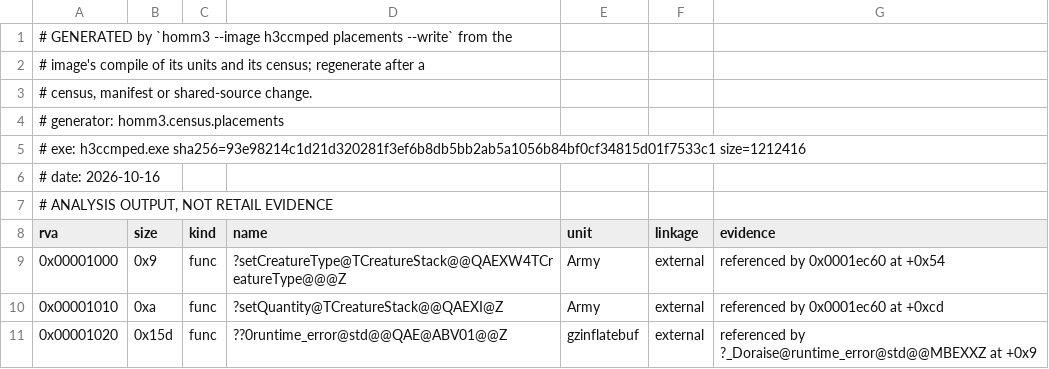
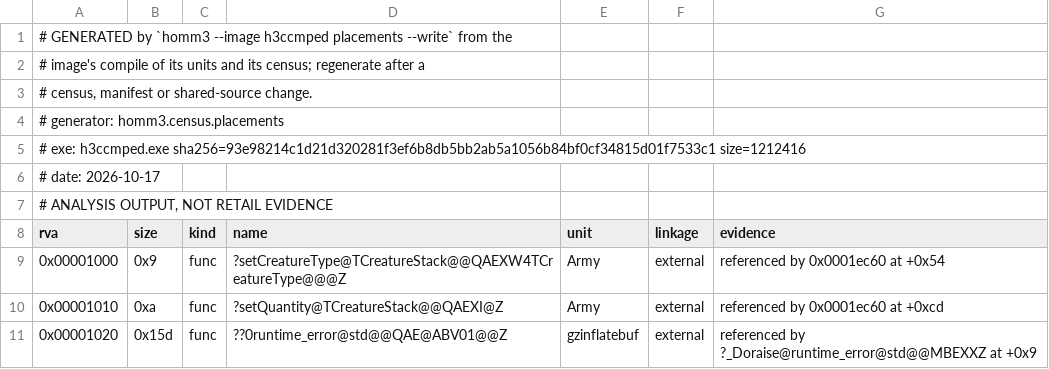
Before and after one commit to philipmendocino/homm3-decomp, a TSV file: config/retail/h3ccmped/placements.tsv, drawn as a sheet; only a part is shown.

Commit message:
Refresh scores and placements after the rebase

```diff
--- a/config/retail/h3ccmped/placements.tsv
+++ b/config/retail/h3ccmped/placements.tsv
@@ -5,3 +5,3 @@
 # exe: h3ccmped.exe sha256=93e98214c1d21d320281f3ef6b8db5bb2ab5a1056b84bf0cf34815d01f7533c1 size=1212416
-# date: 2026-10-16
+# date: 2026-10-17
 # ANALYSIS OUTPUT, NOT RETAIL EVIDENCE
```
Also changed, not shown: config/retail/h3maped/placements.tsv.
